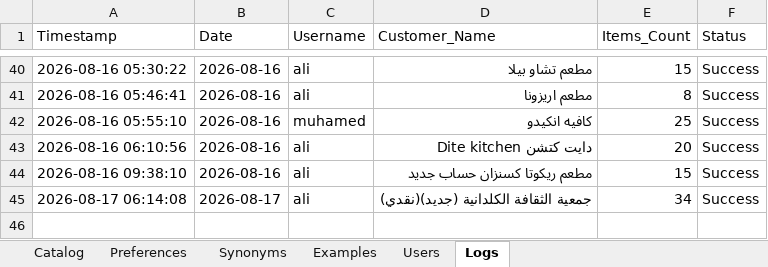
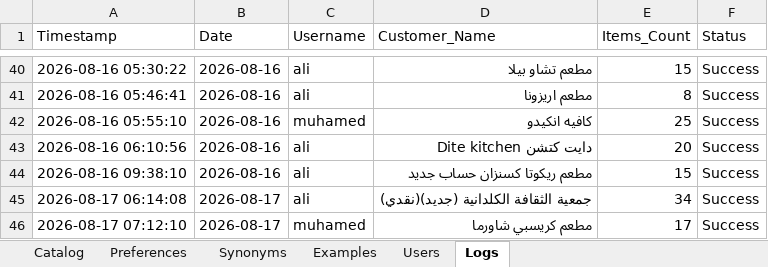
Before and after one commit to aliothman1997/order-entry-system, an Excel workbook: data.xlsx, sheet Logs, drawn as a sheet; only a part is shown, gaps mark what is left out; values as stored, in another font and other column widths than the file's, no borders; the diff names each change by its address in the sheet, - before the commit and + after, or states it on an @@ line.

Commit message:
تسجيل عملية طلبية جديدة لـ مطعم كريسبي شاورما

```diff
--- a/data.xlsx (sheet Logs)
+++ b/data.xlsx (sheet Logs)
+row 46: 2026-08-17 07:12:10 | 2026-08-17 | muhamed | مطعم كريسبي شاورما | 17 | Success
```
